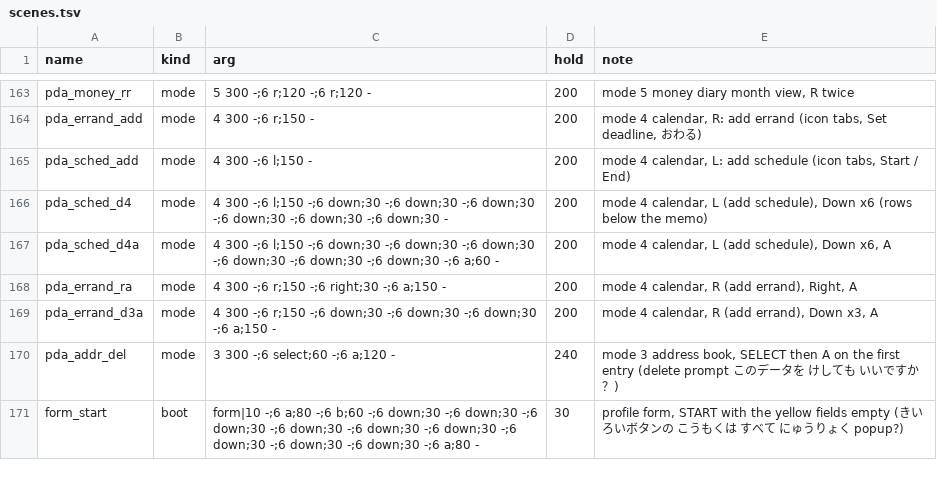
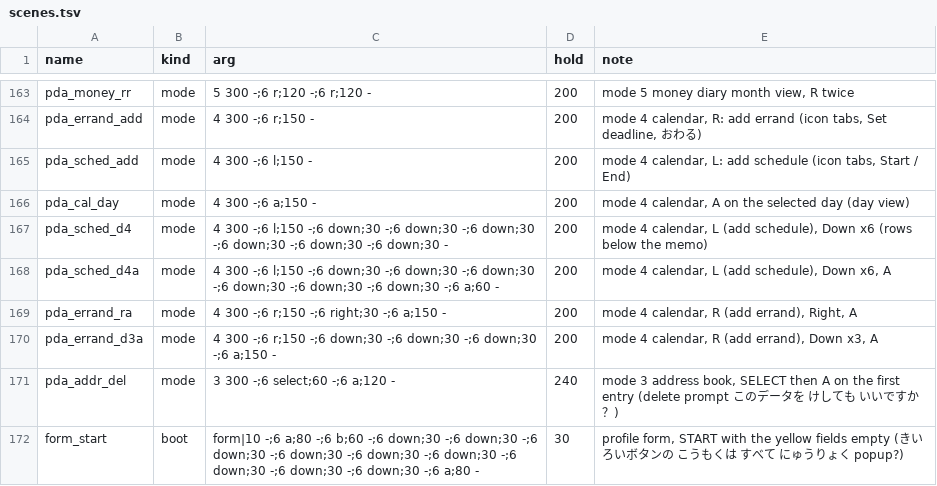
Before and after one commit to minhnhattonthat/gachasute-dyna-device-blue-en, a TSV file: tools/debug/scenes.tsv, drawn as a sheet; only a part is shown, gaps mark what is left out; the diff names each change by its address in the sheet, - before the commit and + after, or states it on an @@ line.

```diff
--- a/tools/debug/scenes.tsv
+++ b/tools/debug/scenes.tsv
+row 166: pda_cal_day | mode | 4 300 -;6 a;150 - | 200 | mode 4 calendar, A on the selected day (day view)
```
Also changed, not shown: 3 other files.
